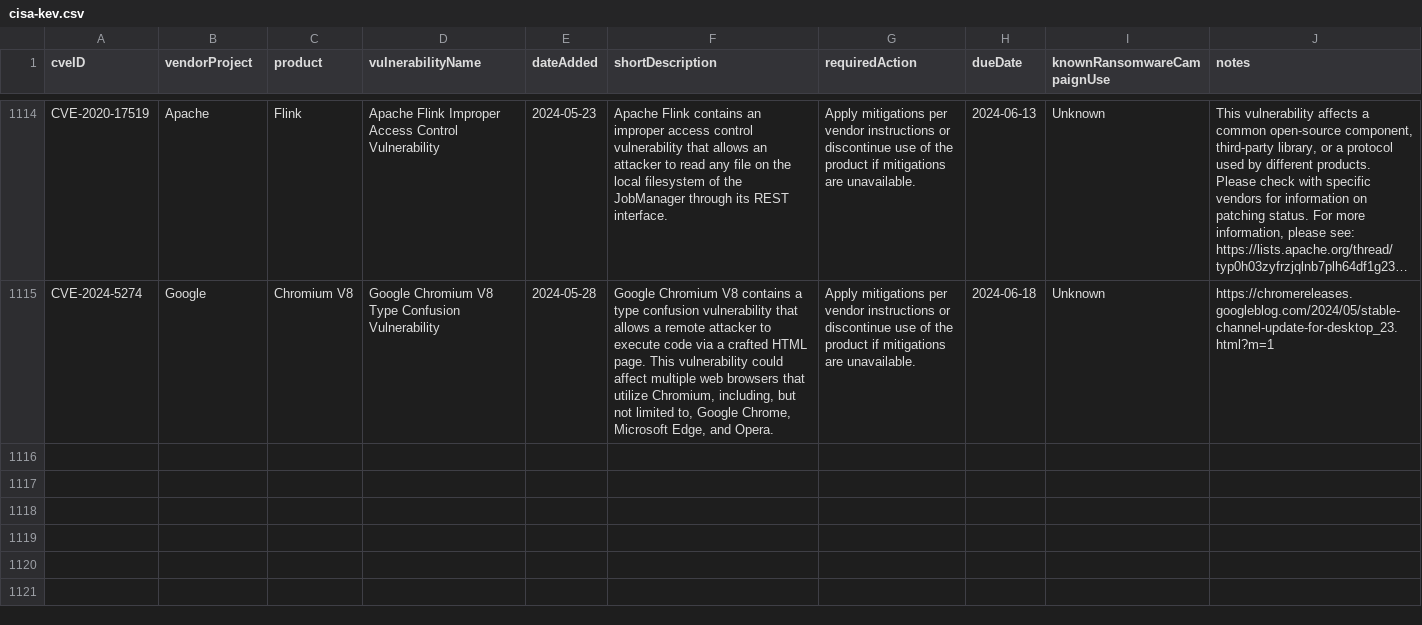
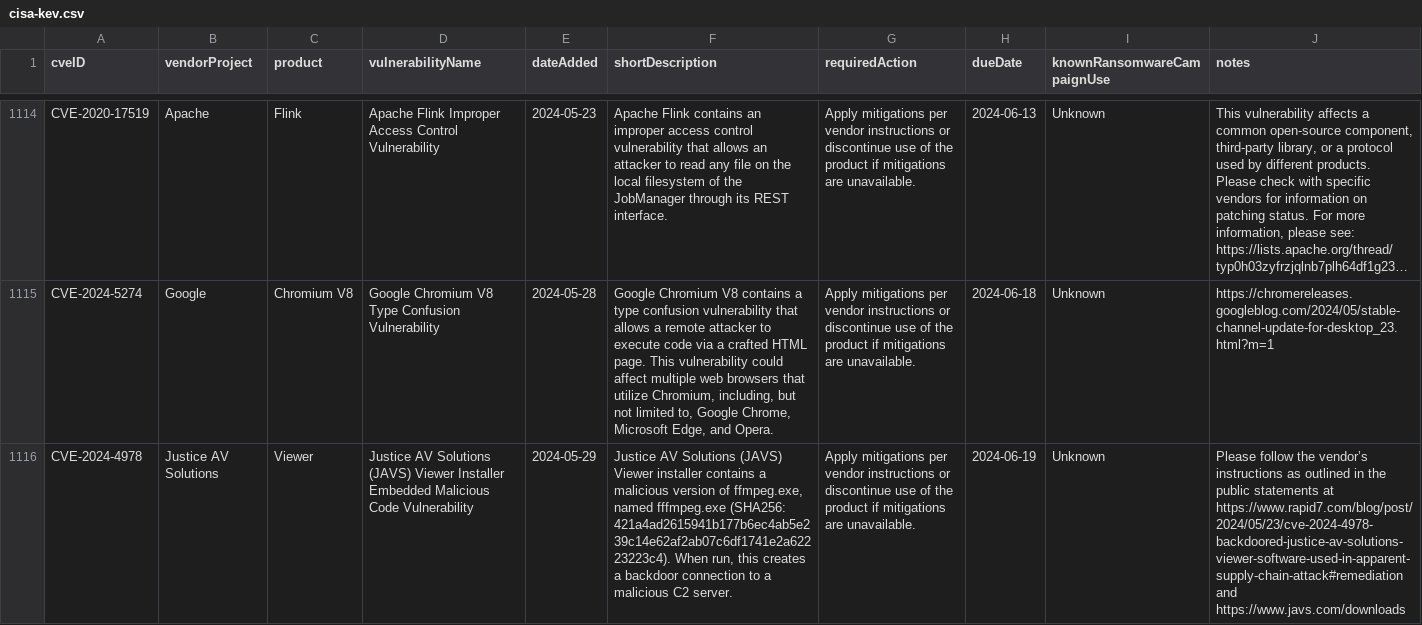
Before and after one commit to rxerium/CISA-KEV, a CSV file: cisa-kev.csv, drawn as a sheet; only a part is shown, gaps mark what is left out; long unchanged cells end in …; the diff names each change by its address in the sheet, - before the commit and + after, or states it on an @@ line.

Commit message:
CISA KEV Updates

```diff
--- a/cisa-kev.csv
+++ b/cisa-kev.csv
+row 1116: CVE-2024-4978 | Justice AV Solutions | Viewer | Justice AV Solutions (JAVS) Viewer Installer Embedded Malicious Code Vulnerability | 2024-05-29 | Justice AV Solutions (JAVS) Viewer installer contains a malicious version of ffmpeg.exe, named fffmpeg.exe (SHA256: 421a4ad2615941b177b6ec4ab5e239c14e62af2ab07c6df1741e2a62223223c4). When run, this creates a backdoor connection to a malicious C2 server. | Apply mitigations per vendor instructions or discontinue use of the product if mitigations are unavailable. | 2024-06-19 | Unknown | Please follow the vendor’s instructions as outlined in the public statements at https://www.rapid7.com/blog/post/2024/05/23/cve-2024-4978-backdoored-justice-av-solutions-viewer-software-used-in-apparent-supply-chain-attack#remediation and https://www.javs.com/downloads
```
Also changed, not shown: 1 other file.
